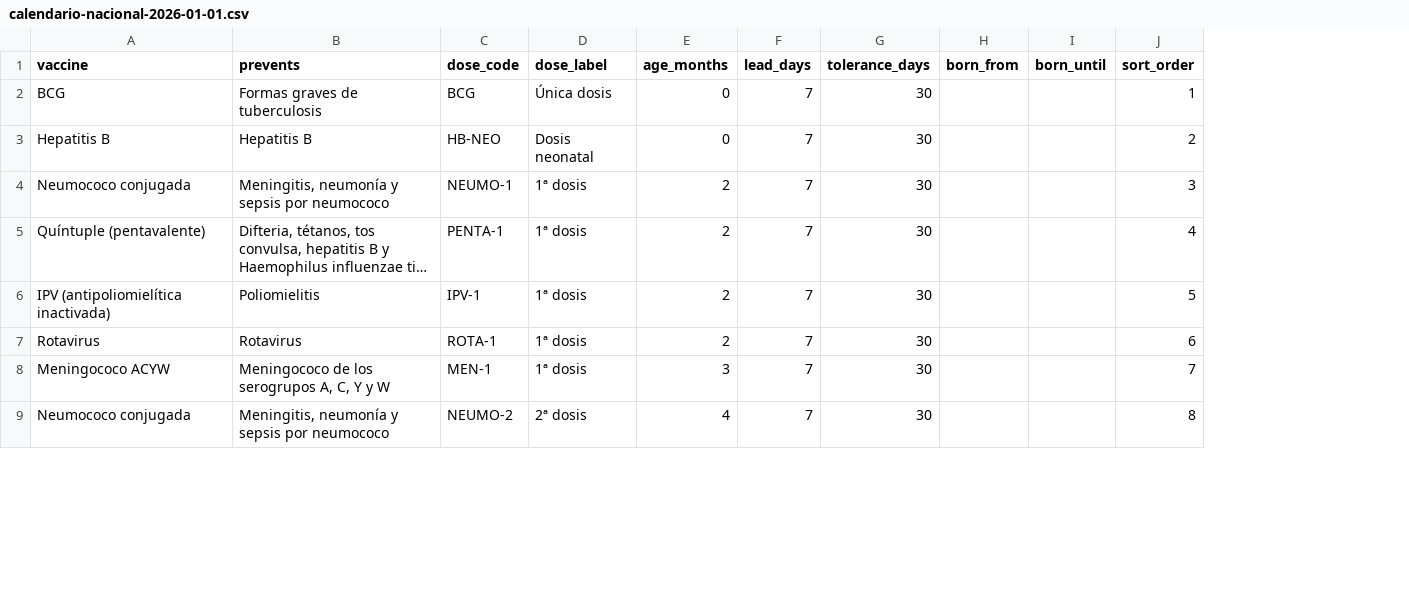
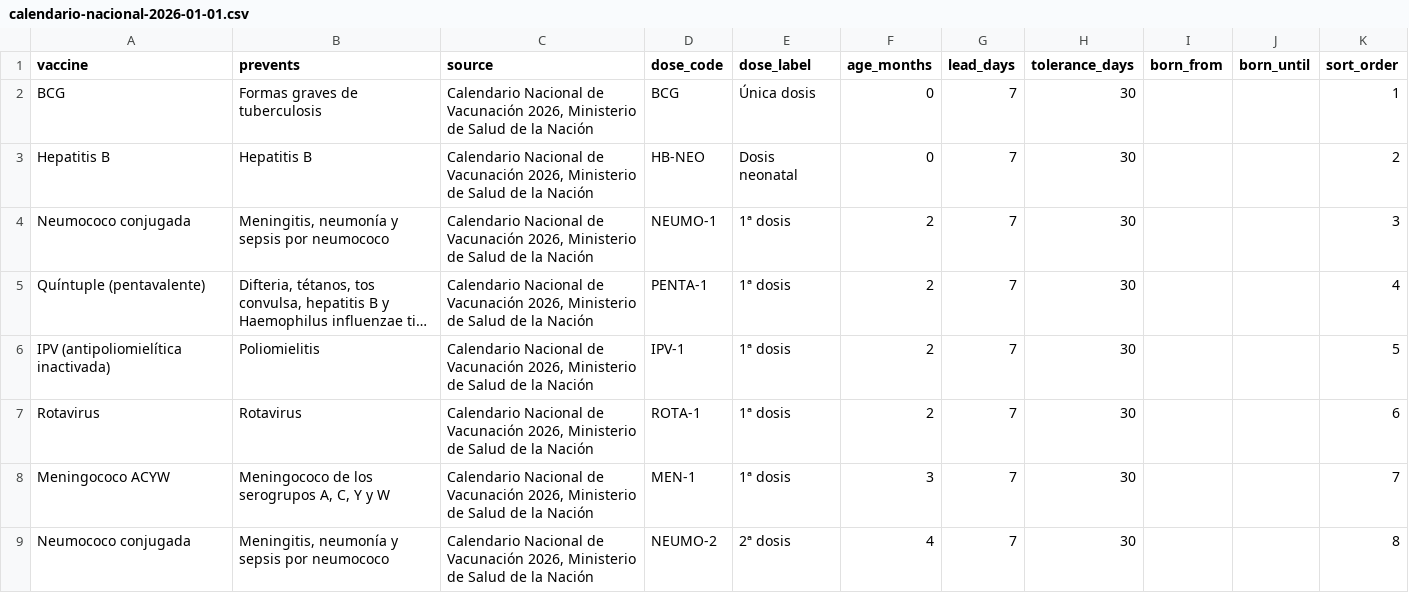
Before and after one commit to NelsonLoto/pasitos, a CSV file: backend/seed/calendar/calendario-nacional-2026-01-01.csv, drawn as a sheet; only a part is shown; long unchanged cells end in …; the diff names each change by its address in the sheet, - before the commit and + after, or states it on an @@ line.

Commit message:
feat: vacunación en el backend (I1-B7)
- Migración de calendar_doses: age_months, born_from y born_until,
  unicidad con NULLS NOT DISTINCT y límites de texto.
- Tarea seedReferenceData: carga cada CSV de backend/seed/calendar/
  como versión publicada, en una transacción y validada con
  calendarProblems(); lector de CSV propio (comillas y CRLF).
- Columna source en el CSV, para la fuente de RF-VAC-07.
- GET /vaccination-calendar con la versión vigente, formerDoses y
  ETag por hash de la respuesta.
- Dosis aplicadas, carga retroactiva y otras vacunas por REST, con
  autoría, RN-VAC-02, RN-VAC-09 y los límites de SUP-24.
- APPLIED_DOSE y OTHER_VACCINE de solo lectura en la sincronización.
- ChildDataPurger: al eliminar el perfil de un niño se borran sus
  vacunas en la misma transacción (RN-HIJ-08).
- SPEC funcional 1.5.2 y SPEC técnica 1.2.23 (P-17).

Closes #46

```diff
--- a/backend/seed/calendar/calendario-nacional-2026-01-01.csv
+++ b/backend/seed/calendar/calendario-nacional-2026-01-01.csv
+column C (source), rows 2-9: all Calendario Nacional de Vacunación 2026, Ministerio de Salud de la Nación
```
Also changed, not shown: 35 other files.
